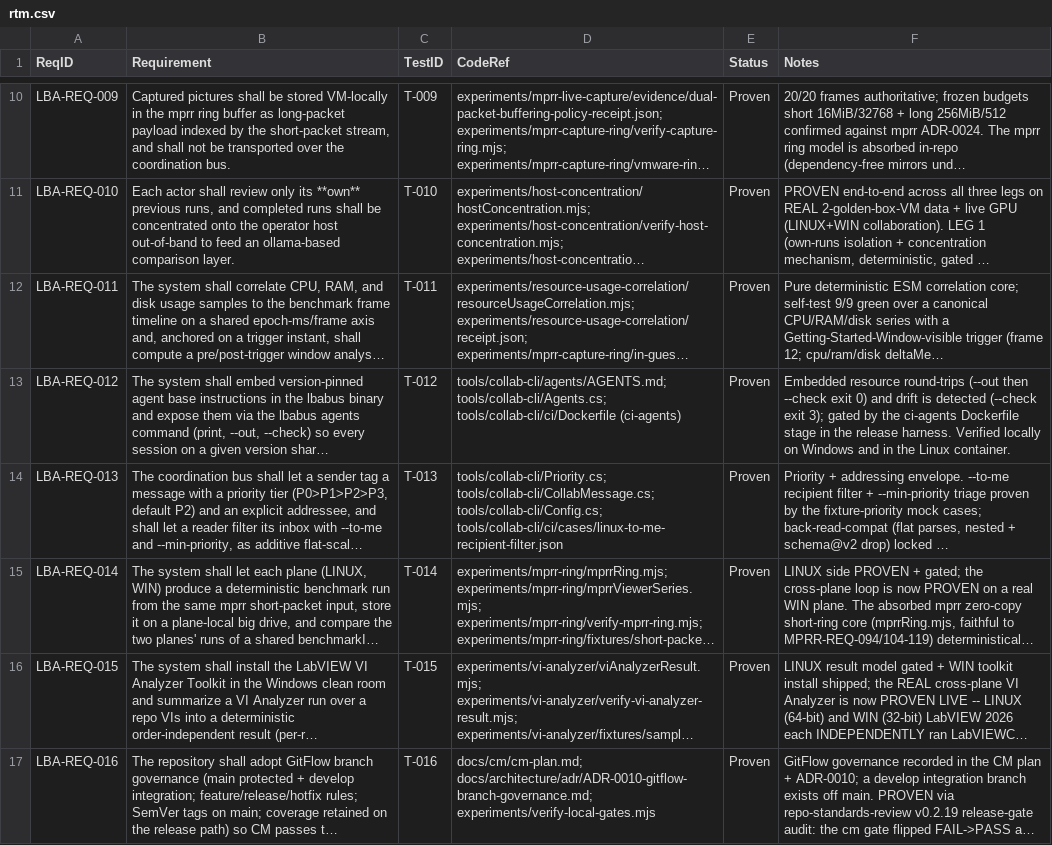
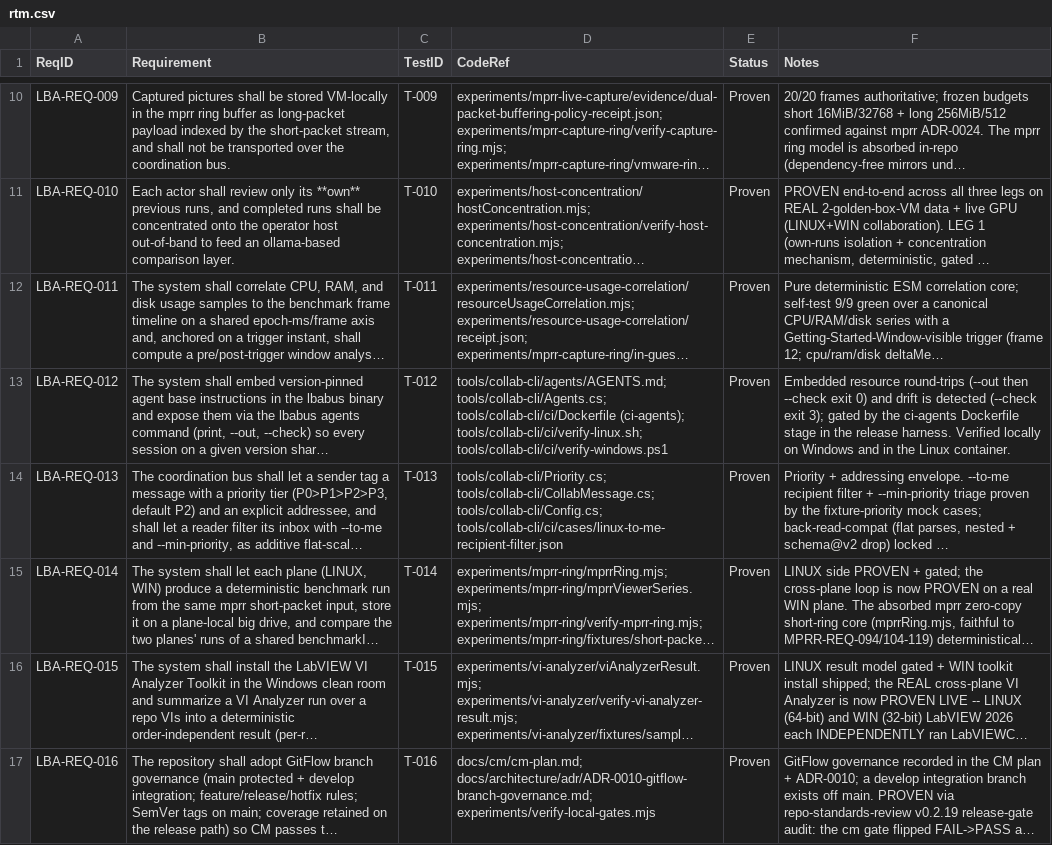
Before and after one commit to LabVIEW-Community-CI-CD/labview-benchmark-actor, a CSV file: docs/requirements/rtm.csv, drawn as a sheet; only a part is shown, gaps mark what is left out; long unchanged cells end in …; the diff covers the shown part only; the diff names each change by its address in the sheet, - before the commit and + after, or states it on an @@ line.

Commit message:
feat(assurance): seed enforced ISO/IEC/IEEE 42010 correspondence graph -- ADR-0013 + LBA-REQ-021 + verify-correspondences.mjs (TR-1 fail-closed test<->requirement; AD-1/VW-1 advisory census), wired into verify-local-gates (84/84); the engine surfaced + mapped 2 collab-cli CI verify scripts the git scan missed -- think-bigger increment

```diff
--- a/docs/requirements/rtm.csv
+++ b/docs/requirements/rtm.csv
-D13 (CodeRef): …tools/collab-cli/Agents.cs; tools/collab-cli/ci/Dockerfile (ci-agents)
+D13 (CodeRef): …tools/collab-cli/Agents.cs; tools/collab-cli/ci/Dockerfile (ci-agents); tools/collab-cli/ci/verify-linux.sh; tools/collab-cli/ci/verify-windows.ps1
```
Also changed, not shown: 1 added row elsewhere in this file, 6 other files.
